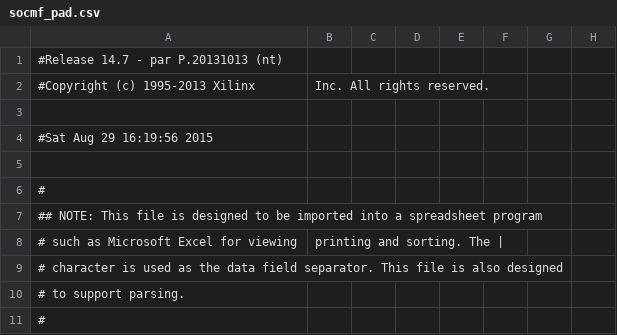
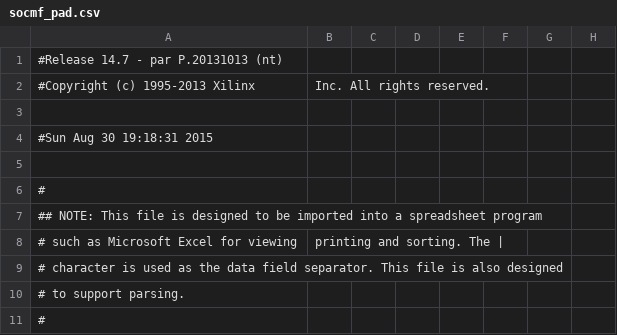
Before and after one commit to 2458048592/CPU-Project, a CSV file: socmf_pad.csv, drawn as a sheet; only a part is shown; the diff names each change by its address in the sheet, - before the commit and + after, or states it on an @@ line.

```diff
--- a/socmf_pad.csv
+++ b/socmf_pad.csv
-A4: #Sat Aug 29 16:19:56 2015
+A4: #Sun Aug 30 19:18:31 2015
```
Also changed, not shown: 57 other files.
